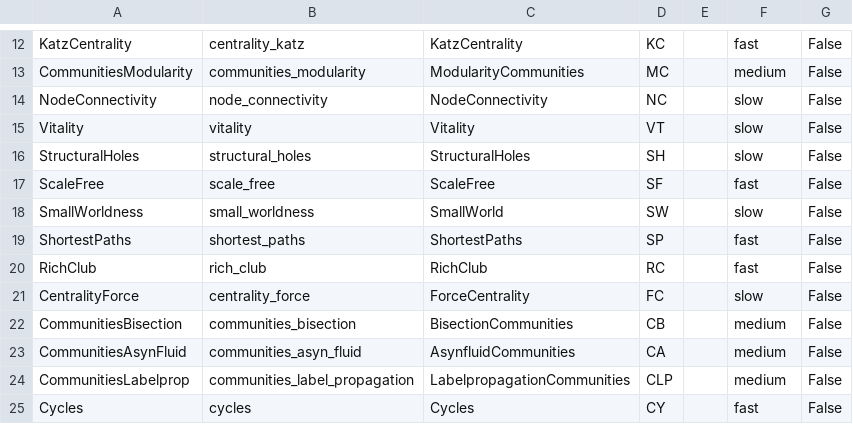
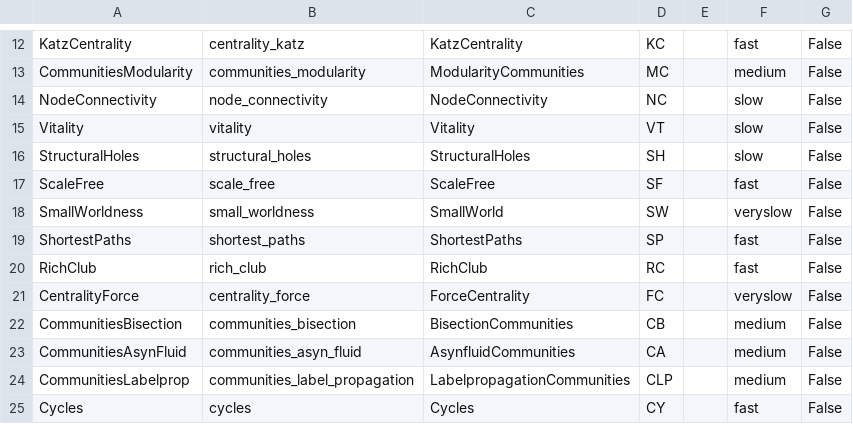
Before and after one commit to barahona-research-group/hcga, a CSV file: hcga/Operations/operations.csv, drawn as a sheet; only a part is shown, gaps mark what is left out.

Commit message:
very slow flag for two features

```diff
--- a/hcga/Operations/operations.csv
+++ b/hcga/Operations/operations.csv
@@ -17,6 +17,6 @@ StructuralHoles,structural_holes,StructuralHoles,SH,,slow,False
 ScaleFree,scale_free,ScaleFree,SF,,fast,False
-SmallWorldness,small_worldness,SmallWorld,SW,,slow,False
+SmallWorldness,small_worldness,SmallWorld,SW,,veryslow,False
 ShortestPaths,shortest_paths,ShortestPaths,SP,,fast,False
 RichClub,rich_club,RichClub,RC,,fast,False
-CentralityForce,centrality_force,ForceCentrality,FC,,slow,False
+CentralityForce,centrality_force,ForceCentrality,FC,,veryslow,False
 CommunitiesBisection,communities_bisection,BisectionCommunities,CB,,medium,False
```
